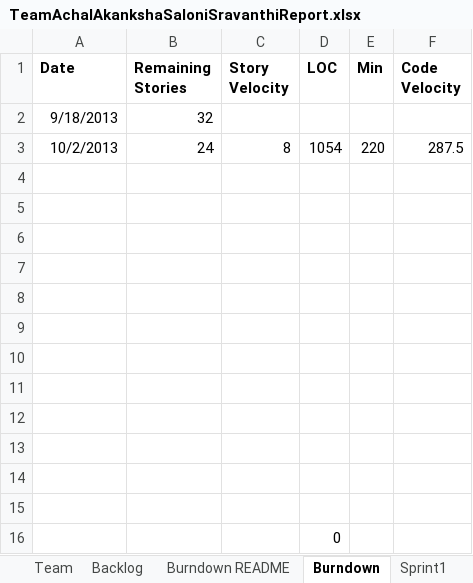
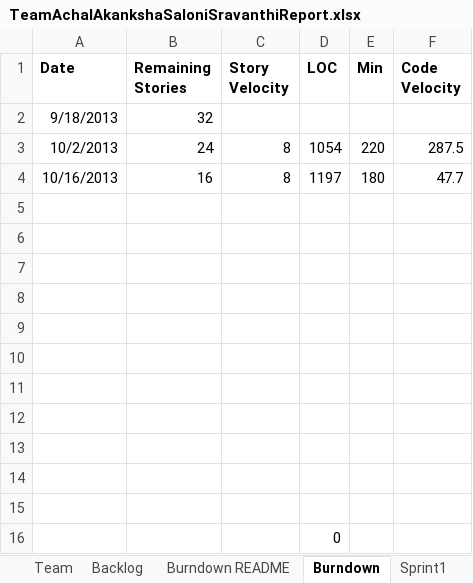
Before and after one commit to salonikalsekar/CS555-SSW555_agileMethodologie, an Excel workbook: TeamAchalAkankshaSaloniSravanthiReport.xlsx, sheet Burndown, drawn as a sheet; values as stored, in another font and other column widths than the file's, no borders; charts and pictures not drawn; the diff names each change by its address in the sheet, - before the commit and + after, or states it on an @@ line.

```diff
--- a/TeamAchalAkankshaSaloniSravanthiReport.xlsx (sheet Burndown)
+++ b/TeamAchalAkankshaSaloniSravanthiReport.xlsx (sheet Burndown)
-row 4: (empty)
+row 4: 10/16/2013 | 16 | 8 | 1197 | 180 | 47.7
```
Also changed, not shown: sheet Sprint3, sheet Sprint2, sheet Burndown README, sheet Backlog, charts or pictures, 3 other files.
